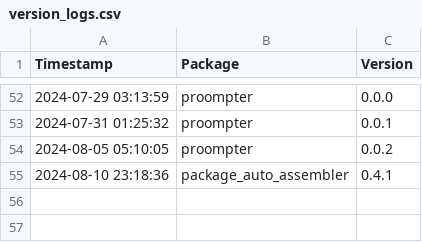
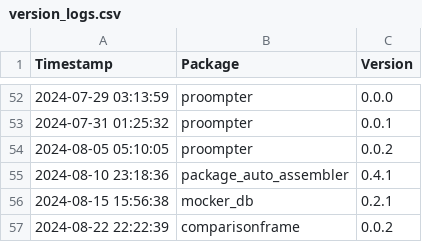
Before and after one commit to Kiril-Mordan/reusables, a CSV file: env_spec/version_logs.csv, drawn as a sheet; only a part is shown, gaps mark what is left out; the diff names each change by its address in the sheet, - before the commit and + after, or states it on an @@ line.

```diff
--- a/env_spec/version_logs.csv
+++ b/env_spec/version_logs.csv
+row 56: 2024-08-15 15:56:38 | mocker_db | 0.2.1
+row 57: 2024-08-22 22:22:39 | comparisonframe | 0.0.2
```
Also changed, not shown: 8 other files.
